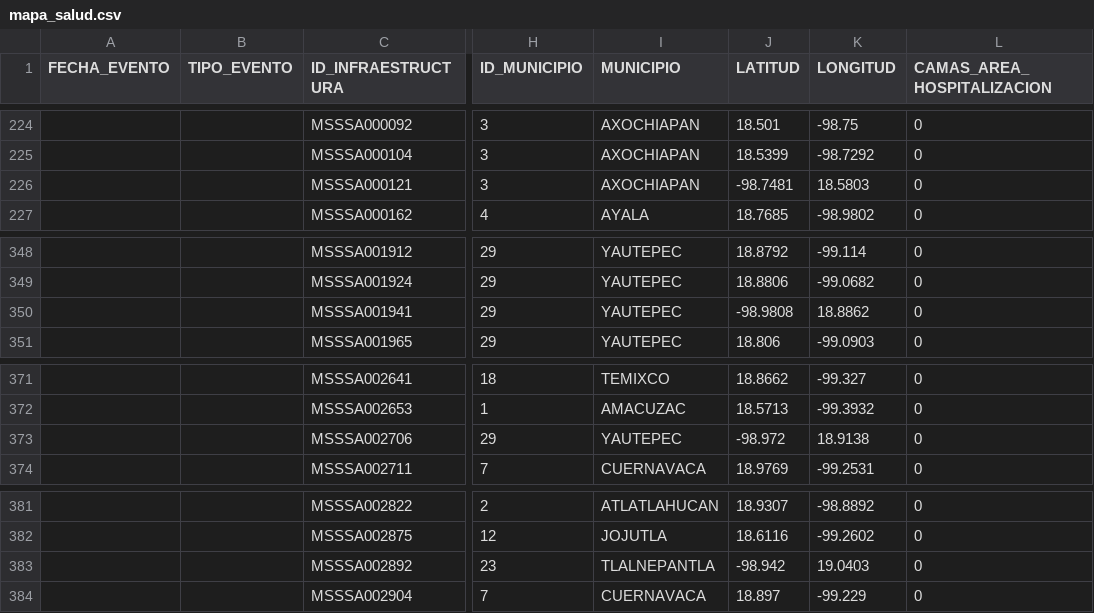
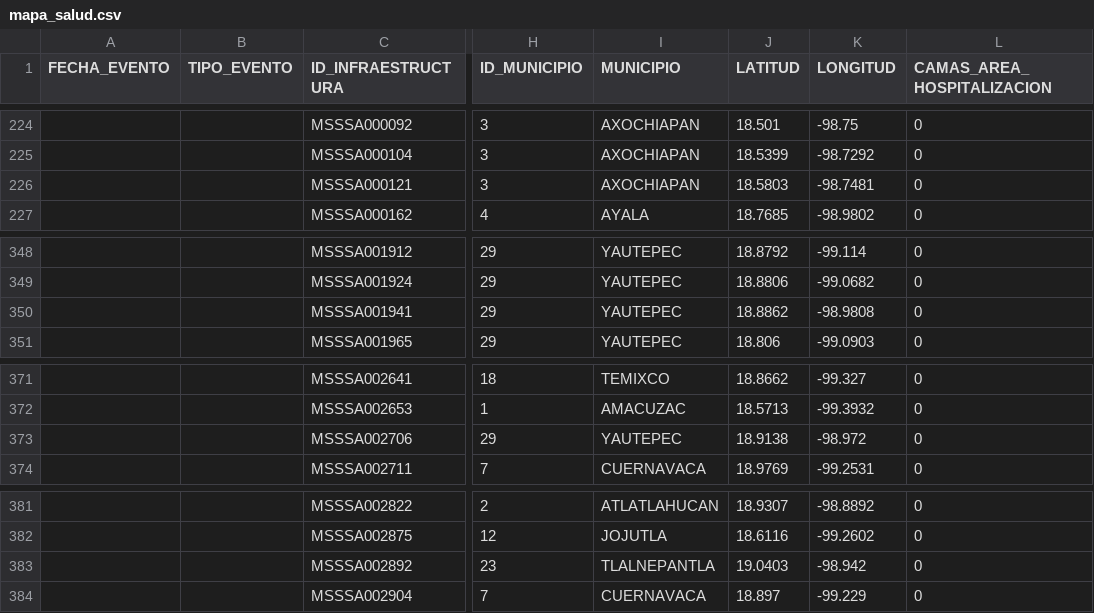
Before and after one commit to GobiernoFacil/map-shuffle, a CSV file: js/maps/mapa_salud.csv, drawn as a sheet; only a part is shown, gaps mark what is left out; the diff names each change by its address in the sheet, - before the commit and + after, or states it on an @@ line.

Commit message:
Update mapa_salud.csv

```diff
--- a/js/maps/mapa_salud.csv
+++ b/js/maps/mapa_salud.csv
-J226 (LATITUD): -98.7481
+J226 (LATITUD): 18.5803
-K226 (LONGITUD): 18.5803
+K226 (LONGITUD): -98.7481
-J350 (LATITUD): -98.9808
+J350 (LATITUD): 18.8862
-K350 (LONGITUD): 18.8862
+K350 (LONGITUD): -98.9808
-J373 (LATITUD): -98.972
+J373 (LATITUD): 18.9138
-K373 (LONGITUD): 18.9138
+K373 (LONGITUD): -98.972
-J383 (LATITUD): -98.942
+J383 (LATITUD): 19.0403
-K383 (LONGITUD): 19.0403
+K383 (LONGITUD): -98.942
```
